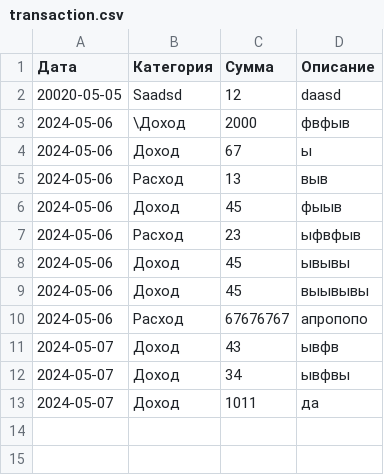
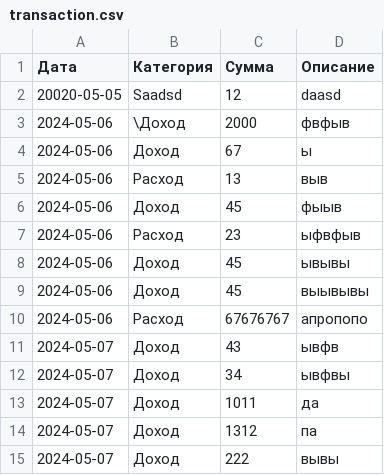
Before and after one commit to ipoderator/Effective_mibile_test, a CSV file: src/transaction.csv, drawn as a sheet.

```diff
--- a/src/transaction.csv
+++ b/src/transaction.csv
@@ -13 +13,3 @@
 2024-05-07,Доход,1011,да
+2024-05-07,Доход,1312,па
+2024-05-07,Доход,222,вывы
```
Also changed, not shown: 5 other files.
